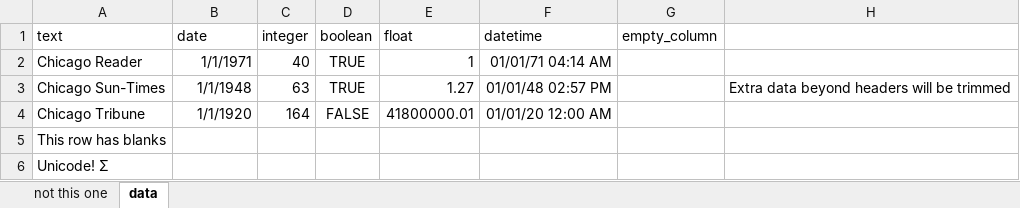
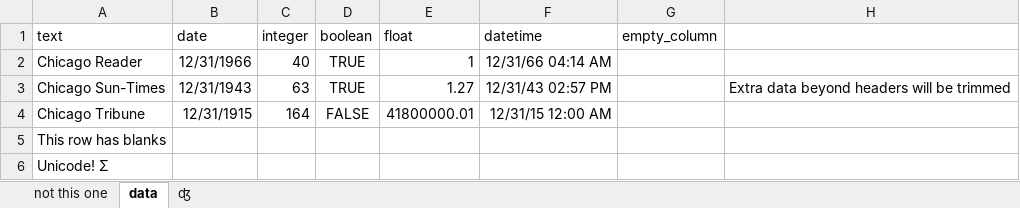
Before and after one commit to wireservice/csvkit, an Excel workbook: examples/sheets.xlsx, sheet data, drawn as a sheet; values as stored, in another font and other column widths than the file's, no borders; the diff names each change by its address in the sheet, - before the commit and + after, or states it on an @@ line.

Commit message:
in2csv accepts utf-8 arguments to the --sheet option in Python 2

```diff
--- a/examples/sheets.xlsx (sheet data)
+++ b/examples/sheets.xlsx (sheet data)
+sheet tab: ʤ
-B2 (date): 1/1/1971
+B2 (date): 12/31/1966
-F2 (datetime): 01/01/71 04:14 AM
+F2 (datetime): 12/31/66 04:14 AM
-B3 (date): 1/1/1948
+B3 (date): 12/31/1943
-F3 (datetime): 01/01/48 02:57 PM
+F3 (datetime): 12/31/43 02:57 PM
-B4 (date): 1/1/1920
+B4 (date): 12/31/1915
-F4 (datetime): 01/01/20 12:00 AM
+F4 (datetime): 12/31/15 12:00 AM
```
Also changed, not shown: 4 other files.
